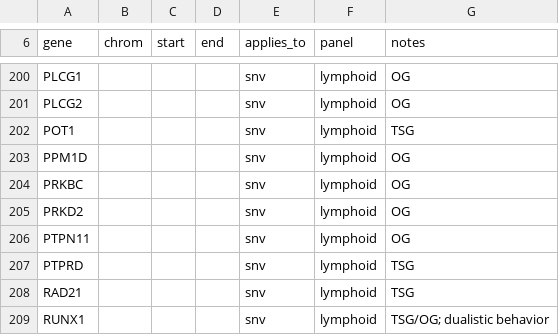
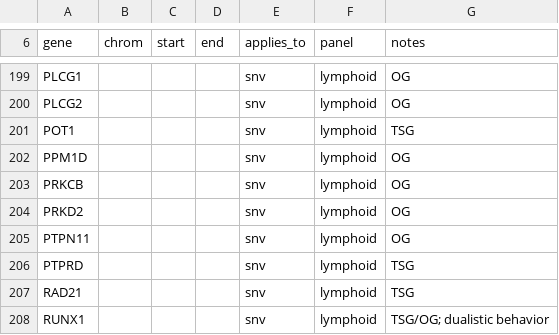
Before and after one commit to AmberVerhasselt/lrsomatic, a TSV file: assets/gene_lists/lymphoid.hg38.tsv, drawn as a sheet; only a part is shown, gaps mark what is left out; the diff covers the shown part only.

```diff
--- a/assets/gene_lists/lymphoid.hg38.tsv
+++ b/assets/gene_lists/lymphoid.hg38.tsv
@@ -203,3 +202,3 @@ POT1				snv	lymphoid	TSG
 PPM1D				snv	lymphoid	OG
-PRKBC				snv	lymphoid	OG
+PRKCB				snv	lymphoid	OG
 PRKD2				snv	lymphoid	OG
```
Also changed, not shown: 1 removed row and 7 edited cells elsewhere in this file, assets/gene_lists/lymphoid.t2t.tsv, 5 other files.
